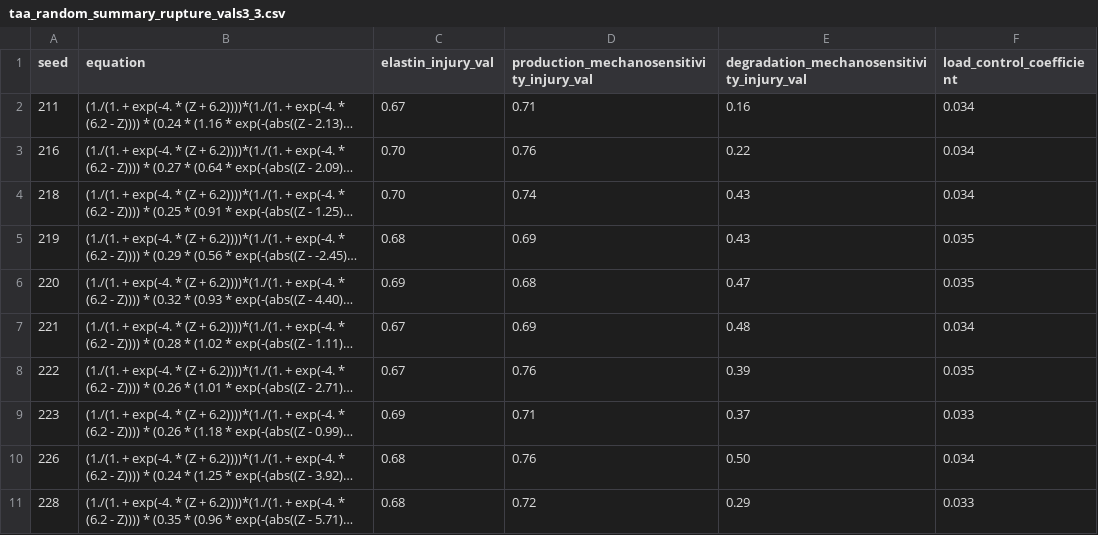
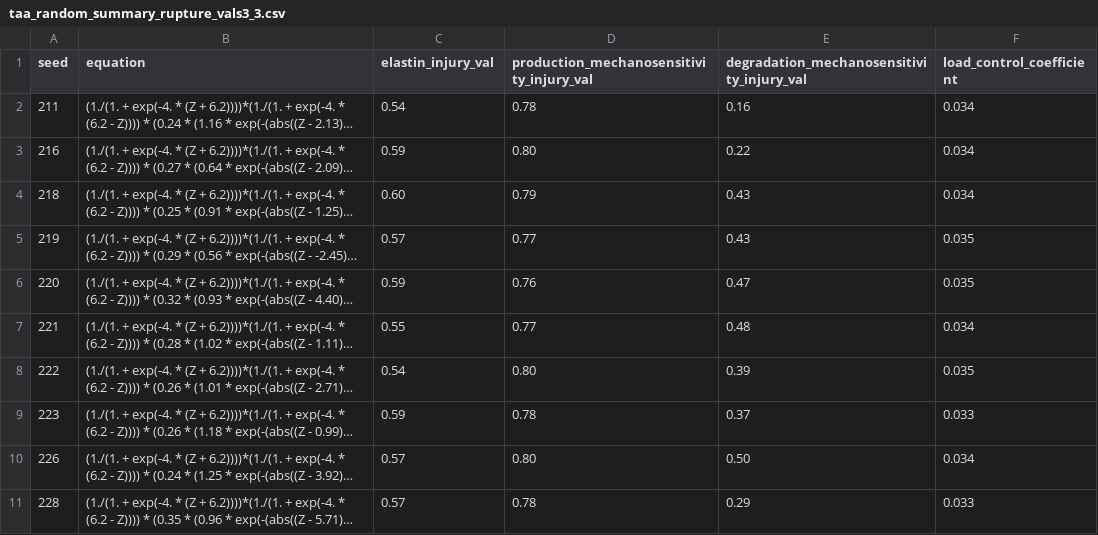
Before and after one commit to colinmeans/TAA_aneurysm_random_rupture_vals3, a CSV file: taa_random_summary_rupture_vals3_3.csv, drawn as a sheet; long unchanged cells end in …; the diff names each change by its address in the sheet, - before the commit and + after, or states it on an @@ line.

```diff
--- a/taa_random_summary_rupture_vals3_3.csv
+++ b/taa_random_summary_rupture_vals3_3.csv
-C2 (elastin_injury_val): 0.67
+C2 (elastin_injury_val): 0.54
-D2: 0.71
+D2: 0.78
-C3 (elastin_injury_val): 0.70
+C3 (elastin_injury_val): 0.59
-D3: 0.76
+D3: 0.80
-C4 (elastin_injury_val): 0.70
+C4 (elastin_injury_val): 0.60
-D4: 0.74
+D4: 0.79
-C5 (elastin_injury_val): 0.68
+C5 (elastin_injury_val): 0.57
-D5: 0.69
+D5: 0.77
-C6 (elastin_injury_val): 0.69
+C6 (elastin_injury_val): 0.59
-D6: 0.68
+D6: 0.76
-C7 (elastin_injury_val): 0.67
+C7 (elastin_injury_val): 0.55
-D7: 0.69
+D7: 0.77
-C8 (elastin_injury_val): 0.67
+C8 (elastin_injury_val): 0.54
-D8: 0.76
+D8: 0.80
-C9 (elastin_injury_val): 0.69
+C9 (elastin_injury_val): 0.59
-D9: 0.71
+D9: 0.78
-C10:C11 (elastin_injury_val): 0.68
+C10:C11 (elastin_injury_val): 0.57
-D10: 0.76
+D10: 0.80
-D11: 0.72
+D11: 0.78
```
Also changed, not shown: 10 other files.
